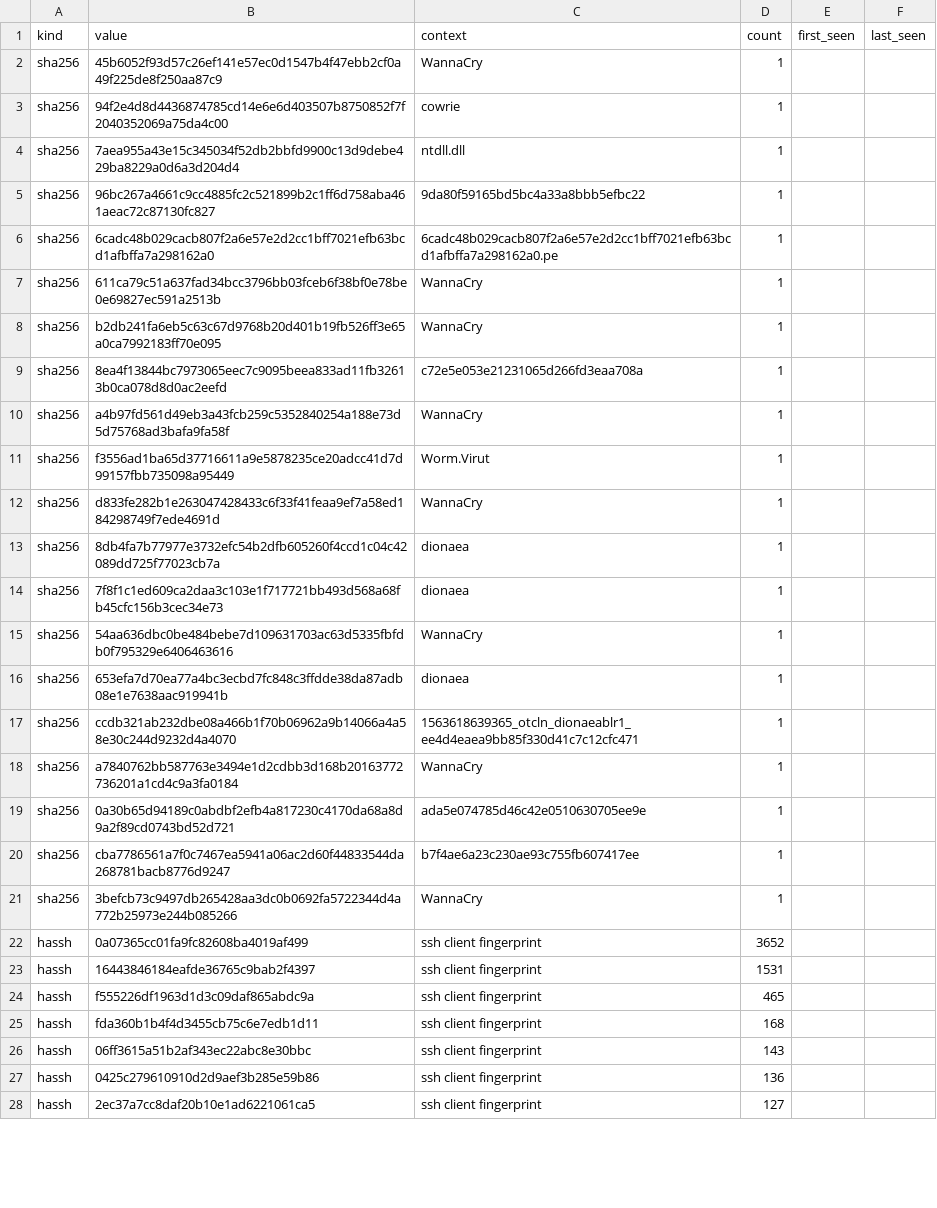
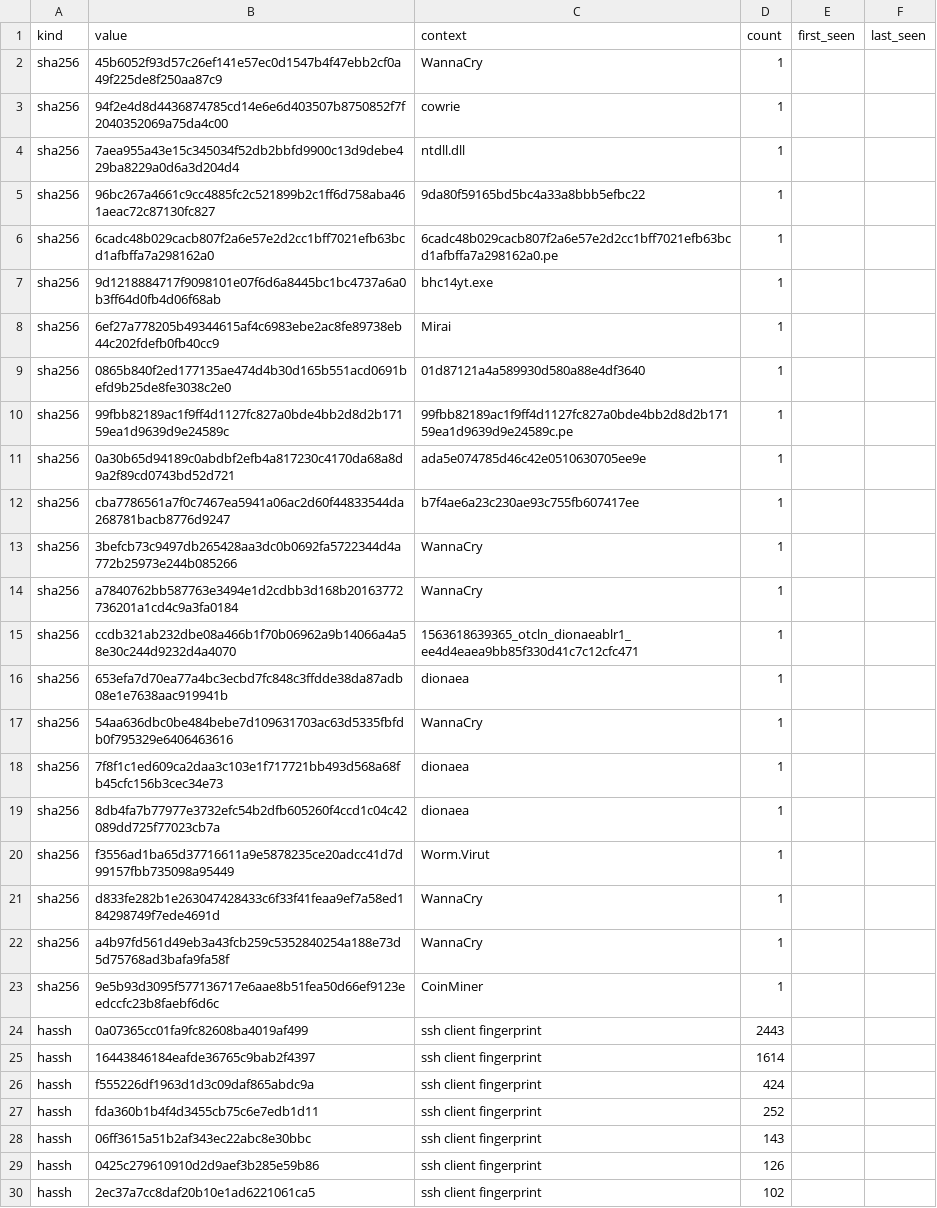
Before and after one commit to unerror/security, a CSV file: feeds/honeypot/iocs.csv, drawn as a sheet; only a part is shown; the diff covers the shown part only.

```diff
--- a/feeds/honeypot/iocs.csv
+++ b/feeds/honeypot/iocs.csv
@@ -6,14 +6,6 @@ sha256,96bc267a4661c9cc4885fc2c521899b2c1ff6d758aba461aeac72c87130fc827,9da80f59
 sha256,6cadc48b029cacb807f2a6e57e2d2cc1bff7021efb63bcd1afbffa7a298162a0,6cadc48b029cacb807f2a6e57e2d2cc1bff7021efb63bcd1afbffa7a298162a0.pe,1,,
-sha256,611ca79c51a637fad34bcc3796bb03fceb6f38bf0e78be0e69827ec591a2513b,WannaCry,1,,
-sha256,b2db241fa6eb5c63c67d9768b20d401b19fb526ff3e65a0ca7992183ff70e095,WannaCry,1,,
-sha256,8ea4f13844bc7973065eec7c9095beea833ad11fb32613b0ca078d8d0ac2eefd,c72e5e053e21231065d266fd3eaa708a,1,,
-sha256,a4b97fd561d49eb3a43fcb259c5352840254a188e73d5d75768ad3bafa9fa58f,WannaCry,1,,
-sha256,f3556ad1ba65d37716611a9e5878235ce20adcc41d7d99157fbb735098a95449,Worm.Virut,1,,
-sha256,d833fe282b1e263047428433c6f33f41feaa9ef7a58ed184298749f7ede4691d,WannaCry,1,,
-sha256,8db4fa7b77977e3732efc54b2dfb605260f4ccd1c04c42089dd725f77023cb7a,dionaea,1,,
-sha256,7f8f1c1ed609ca2daa3c103e1f717721bb493d568a68fb45cfc156b3cec34e73,dionaea,1,,
-sha256,54aa636dbc0be484bebe7d109631703ac63d5335fbfdb0f795329e6406463616,WannaCry,1,,
-sha256,653efa7d70ea77a4bc3ecbd7fc848c3ffdde38da87adb08e1e7638aac919941b,dionaea,1,,
-sha256,ccdb321ab232dbe08a466b1f70b06962a9b14066a4a58e30c244d9232d4a4070,1563618639365_otcln_dionaeablr1_ee4d4eaea9bb85f330d41c7c12cfc471,1,,
-sha256,a7840762bb587763e3494e1d2cdbb3d168b20163772736201a1cd4c9a3fa0184,WannaCry,1,,
+sha256,9d1218884717f9098101e07f6d6a8445bc1bc4737a6a0b3ff64d0fb4d06f68ab,bhc14yt.exe,1,,
+sha256,6ef27a778205b49344615af4c6983ebe2ac8fe89738eb44c202fdefb0fb40cc9,Mirai,1,,
+sha256,0865b840f2ed177135ae474d4b30d165b551acd0691befd9b25de8fe3038c2e0,01d87121a4a589930d580a88e4df3640,1,,
+sha256,99fbb82189ac1f9ff4d1127fc827a0bde4bb2d8d2b17159ea1d9639d9e24589c,99fbb82189ac1f9ff4d1127fc827a0bde4bb2d8d2b17159ea1d9639d9e24589c.pe,1,,
 sha256,0a30b65d94189c0abdbf2efb4a817230c4170da68a8d9a2f89cd0743bd52d721,ada5e074785d46c42e0510630705ee9e,1,,
@@ -21,8 +13,18 @@ sha256,cba7786561a7f0c7467ea5941a06ac2d60f44833544da268781bacb8776d9247,b7f4ae6a
 sha256,3befcb73c9497db265428aa3dc0b0692fa5722344d4a772b25973e244b085266,WannaCry,1,,
-hassh,0a07365cc01fa9fc82608ba4019af499,ssh client fingerprint,3652,,
-hassh,16443846184eafde36765c9bab2f4397,ssh client fingerprint,1531,,
-hassh,f555226df1963d1d3c09daf865abdc9a,ssh client fingerprint,465,,
-hassh,fda360b1b4f4d3455cb75c6e7edb1d11,ssh client fingerprint,168,,
+sha256,a7840762bb587763e3494e1d2cdbb3d168b20163772736201a1cd4c9a3fa0184,WannaCry,1,,
+sha256,ccdb321ab232dbe08a466b1f70b06962a9b14066a4a58e30c244d9232d4a4070,1563618639365_otcln_dionaeablr1_ee4d4eaea9bb85f330d41c7c12cfc471,1,,
+sha256,653efa7d70ea77a4bc3ecbd7fc848c3ffdde38da87adb08e1e7638aac919941b,dionaea,1,,
+sha256,54aa636dbc0be484bebe7d109631703ac63d5335fbfdb0f795329e6406463616,WannaCry,1,,
+sha256,7f8f1c1ed609ca2daa3c103e1f717721bb493d568a68fb45cfc156b3cec34e73,dionaea,1,,
+sha256,8db4fa7b77977e3732efc54b2dfb605260f4ccd1c04c42089dd725f77023cb7a,dionaea,1,,
+sha256,f3556ad1ba65d37716611a9e5878235ce20adcc41d7d99157fbb735098a95449,Worm.Virut,1,,
+sha256,d833fe282b1e263047428433c6f33f41feaa9ef7a58ed184298749f7ede4691d,WannaCry,1,,
+sha256,a4b97fd561d49eb3a43fcb259c5352840254a188e73d5d75768ad3bafa9fa58f,WannaCry,1,,
+sha256,9e5b93d3095f577136717e6aae8b51fea50d66ef9123eedccfc23b8faebf6d6c,CoinMiner,1,,
+hassh,0a07365cc01fa9fc82608ba4019af499,ssh client fingerprint,2443,,
+hassh,16443846184eafde36765c9bab2f4397,ssh client fingerprint,1614,,
+hassh,f555226df1963d1d3c09daf865abdc9a,ssh client fingerprint,424,,
+hassh,fda360b1b4f4d3455cb75c6e7edb1d11,ssh client fingerprint,252,,
 hassh,06ff3615a51b2af343ec22abc8e30bbc,ssh client fingerprint,143,,
-hassh,0425c279610910d2d9aef3b285e59b86,ssh client fingerprint,136,,
-hassh,2ec37a7cc8daf20b10e1ad6221061ca5,ssh client fingerprint,127,,
+hassh,0425c279610910d2d9aef3b285e59b86,ssh client fingerprint,126,,
+hassh,2ec37a7cc8daf20b10e1ad6221061ca5,ssh client fingerprint,102,,
```
Also changed, not shown: 5 added rows, 4 removed rows and 6 edited cells elsewhere in this file, 15 other files.
